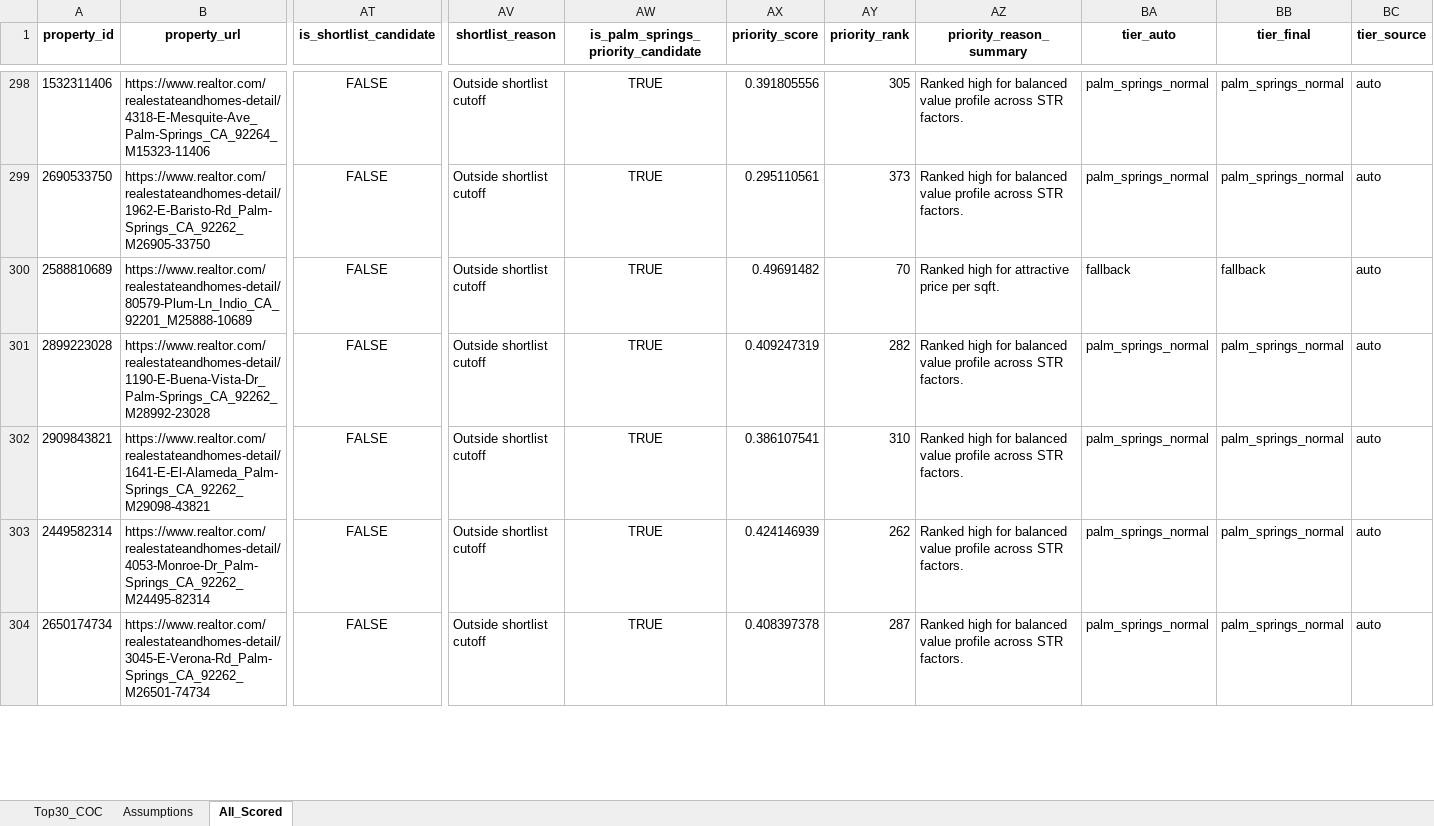
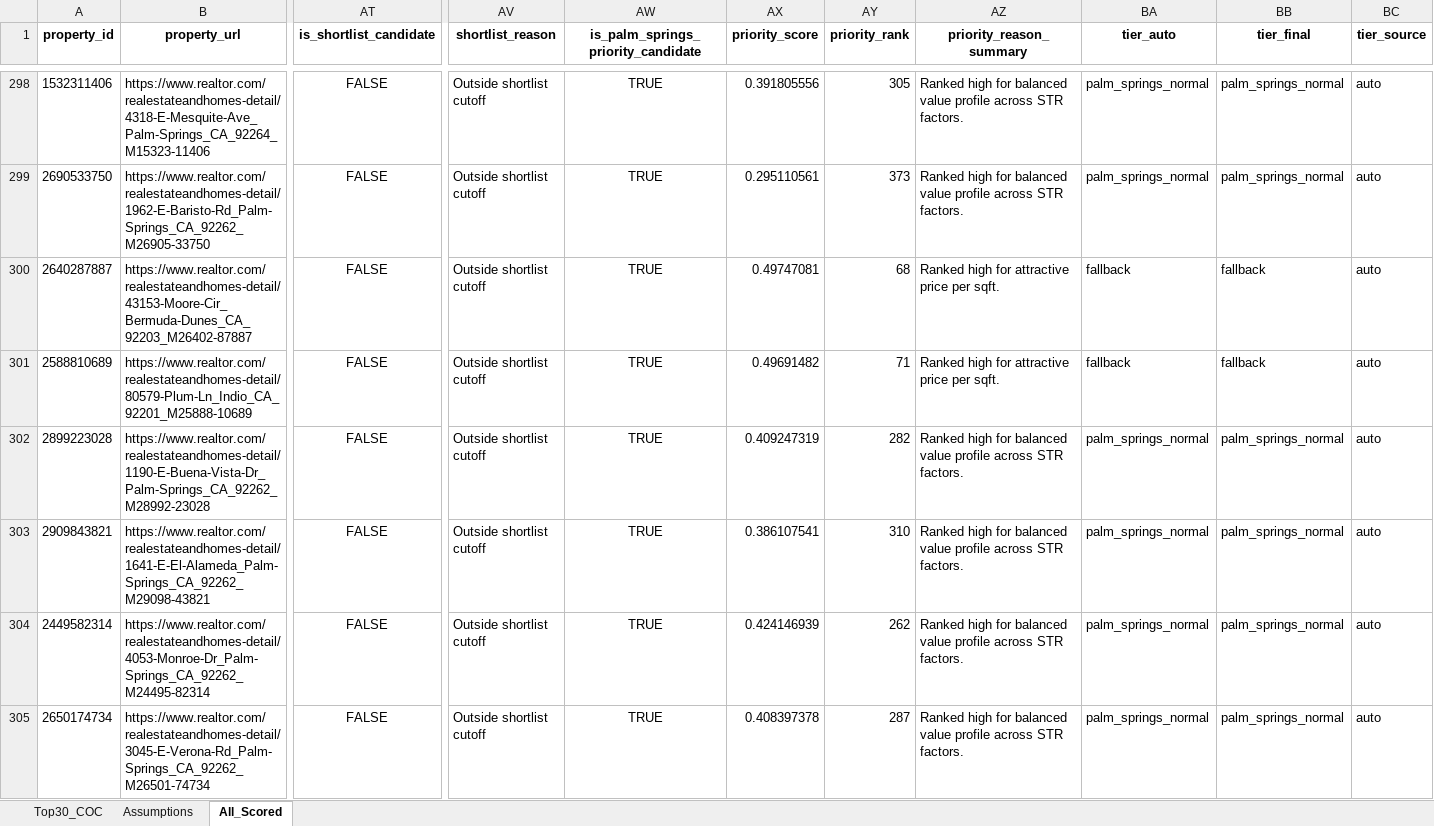
Before and after one commit to erichoonpark/HomeHarvest, an Excel workbook: examples/zips/coc_scorecard.xlsx, sheet All_Scored, drawn as a sheet; only a part is shown, gaps mark what is left out; values as stored, in another font and other column widths than the file's, no borders; addresses are those after the commit; rows hold the shown columns only; the diff covers the shown part only; the diff names each change by its address in the sheet, - before the commit and + after, or states it on an @@ line.

```diff
--- a/examples/zips/coc_scorecard.xlsx (sheet All_Scored)
+++ b/examples/zips/coc_scorecard.xlsx (sheet All_Scored)
+row 300: 2640287887 | https://www.realtor.com/realestateandhomes-detail/43153-Moore-Cir_Bermuda-Dunes_CA_92203_M26402-87887 | FALSE | Outside shortlist cutoff | TRUE | 0.49747081 | 68 | Ranked high for attractive price per sqft. | fallback | fallback | auto
-AY301 (priority_rank): 70
+AY301 (priority_rank): 71
```
Also changed, not shown: 6 added rows, 3 removed rows and 32 edited cells elsewhere in this sheet, sheet Top30_COC, 5 other files.
